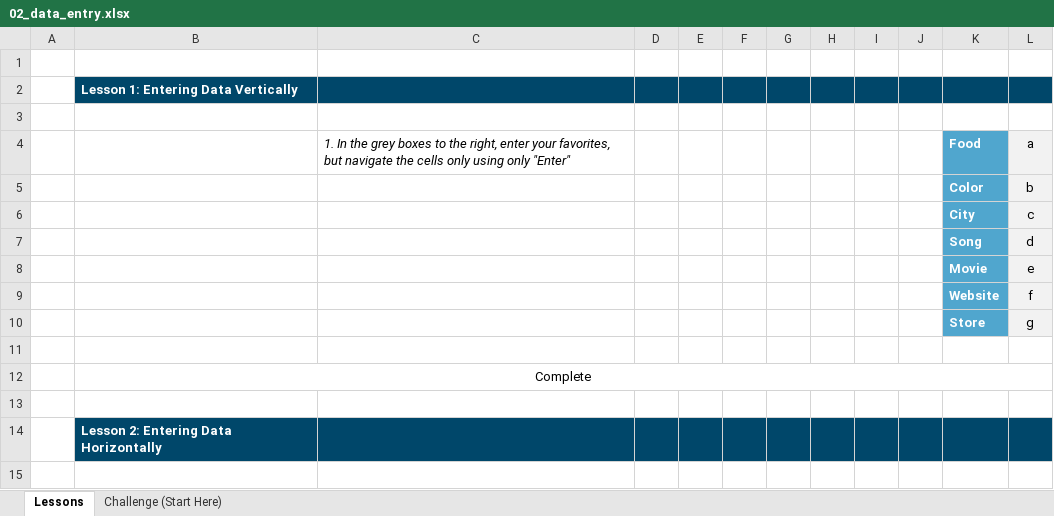
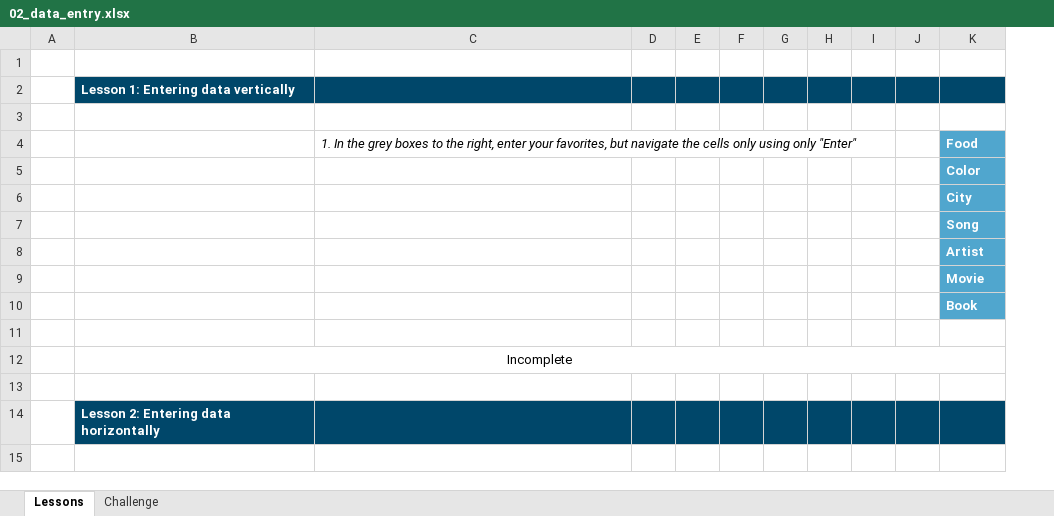
Before and after one commit to dma315/dma315.github.io, an Excel workbook: ExcelCo/basics/02_data_entry.xlsx, sheet Lessons, drawn as a sheet; only a part is shown; values as stored, in another font and other column widths than the file's, no borders; conditional formats not drawn; removed rows and columns are numbered as before the commit, all else as after; the diff covers the shown part only; the diff names each change by its address in the sheet, - before the commit and + after, or states it on an @@ line.

Commit message:
Modify first two lessons

```diff
--- a/ExcelCo/basics/02_data_entry.xlsx (sheet Lessons)
+++ b/ExcelCo/basics/02_data_entry.xlsx (sheet Lessons)
-sheet tab: Challenge (Start Here)
+sheet tab: Challenge
-column B, row 2: Lesson 1: Entering Data Vertically; rows 12-14: Complete |  | Lesson 2: Entering Data Horizontally
+column B, row 2: Lesson 1: Entering data vertically; rows 12-14: Incomplete |  | Lesson 2: Entering data horizontally
-column E, empty
+column E, empty
-column L, rows 4-9: a | b | c | d | e | f
+row 8:  |  |  |  |  |  |  |  |  |  | Artist
-K10: Website
+K10: Book
-row 10:  |  |  |  |  |  |  |  |  |  | Store | g
```
Also changed, not shown: 17 added rows, 6 removed rows, 6 edited cells and cell formats elsewhere in this sheet, sheet Challenge, ExcelCo/basics/01_navigation.xlsx, ExcelCo/basics/01_navigation_ANSWERS.xlsx, 1 other file.
